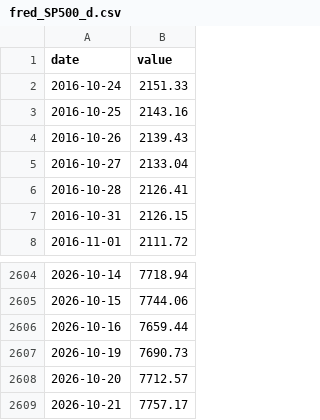
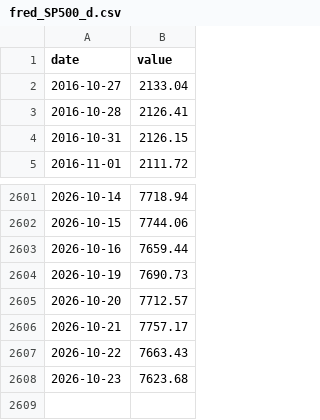
Before and after one commit to matiasputkonen/oljymalli, a CSV file: data/raw/fred_SP500_d.csv, drawn as a sheet; only a part is shown, gaps mark what is left out.

```diff
--- a/data/raw/fred_SP500_d.csv
+++ b/data/raw/fred_SP500_d.csv
@@ -1,5 +1,2 @@
 date,value
-2016-10-24,2151.33
-2016-10-25,2143.16
-2016-10-26,2139.43
 2016-10-27,2133.04
@@ -2609 +2606,3 @@ date,value
 2026-10-21,7757.17
+2026-10-22,7663.43
+2026-10-23,7623.68
```
Also changed, not shown: data/forecast_log.csv, data/panel_annual.csv, 49 other files.
